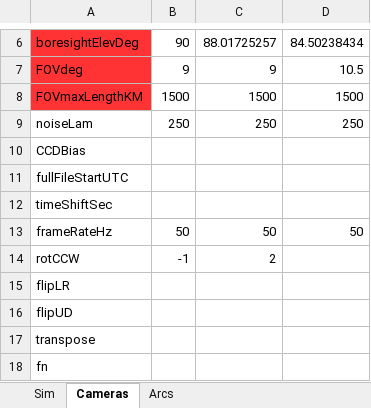
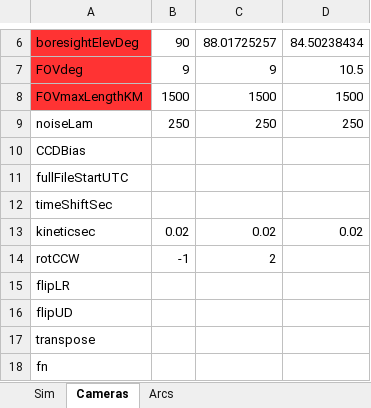
Before and after one commit to space-physics/histfeas, an Excel workbook: in/3cam_flame.xlsx, sheet Cameras, drawn as a sheet; only a part is shown, gaps mark what is left out; values as stored, in another font and other column widths than the file's, no borders; removed rows and columns are numbered as before the commit, all else as after; the diff names each change by its address in the sheet, - before the commit and + after, or states it on an @@ line.

```diff
--- a/in/3cam_flame.xlsx (sheet Cameras)
+++ b/in/3cam_flame.xlsx (sheet Cameras)
-row 13: frameRateHz | 50 | 50 | 50
+row 13: kineticsec | 0.02 | 0.02 | 0.02
```
Also changed, not shown: sheet Sim, in/2cam_flame_xsweep.xlsx, in/2cam_trans.xlsx, 1 other file.
